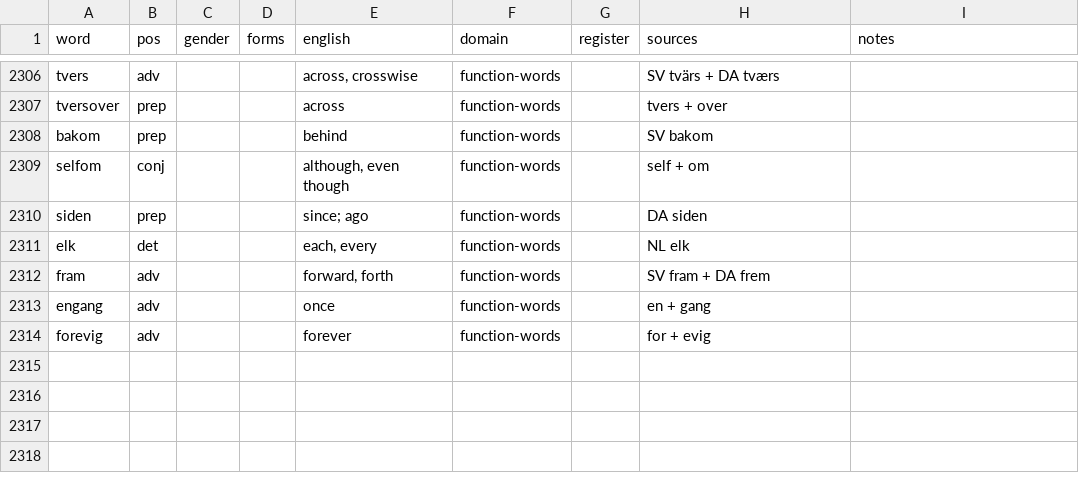
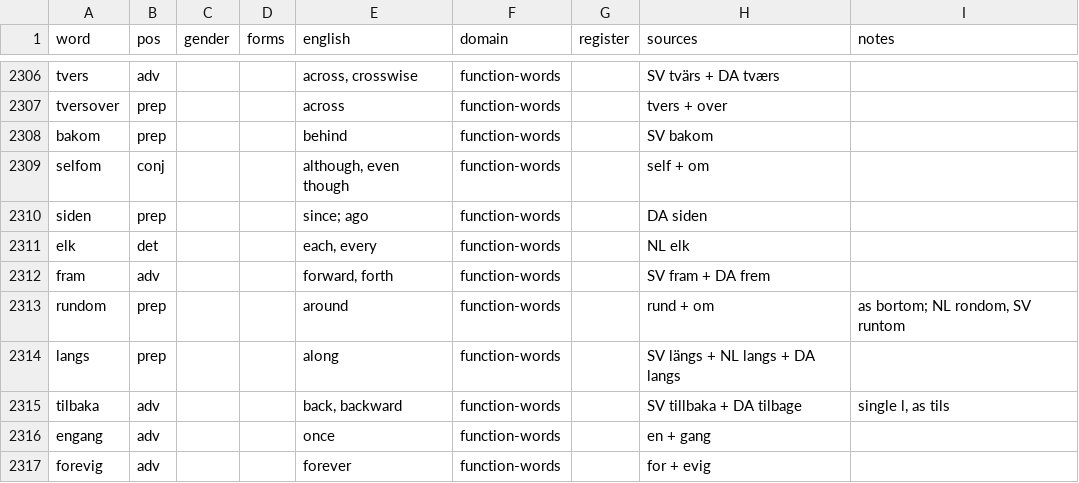
Before and after one commit to jeffkloy/laphurdeen, a TSV file: LEXICON.tsv, drawn as a sheet; only a part is shown, gaps mark what is left out.

```diff
--- a/LEXICON.tsv
+++ b/LEXICON.tsv
@@ -2312,2 +2312,5 @@ elk	det			each, every	function-words		NL elk
 fram	adv			forward, forth	function-words		SV fram + DA frem	
+rundom	prep			around	function-words		rund + om	as bortom; NL rondom, SV runtom
+langs	prep			along	function-words		SV längs + NL langs + DA langs	
+tilbaka	adv			back, backward	function-words		SV tillbaka + DA tilbage	single l, as tils
 engang	adv			once	function-words		en + gang	
```
Also changed, not shown: 1 other file.
